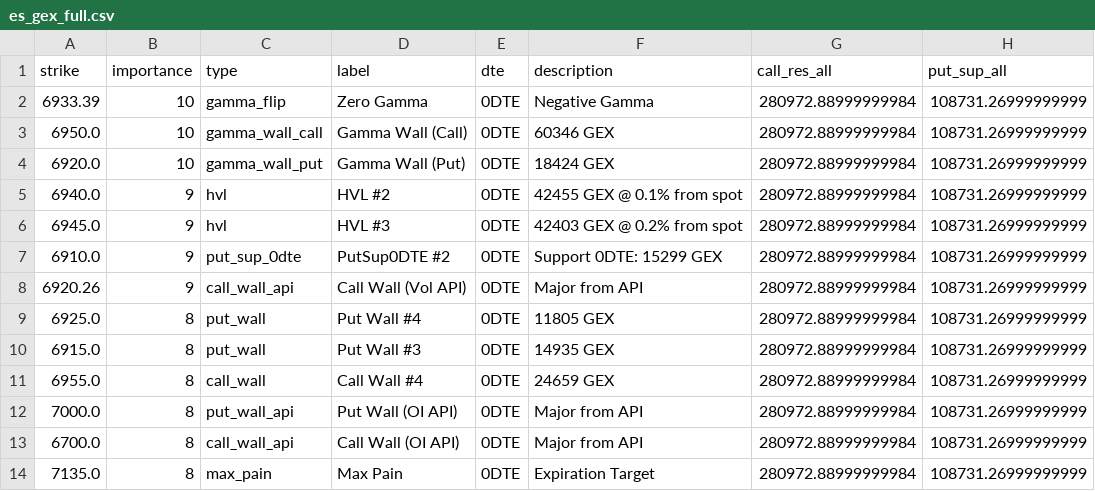
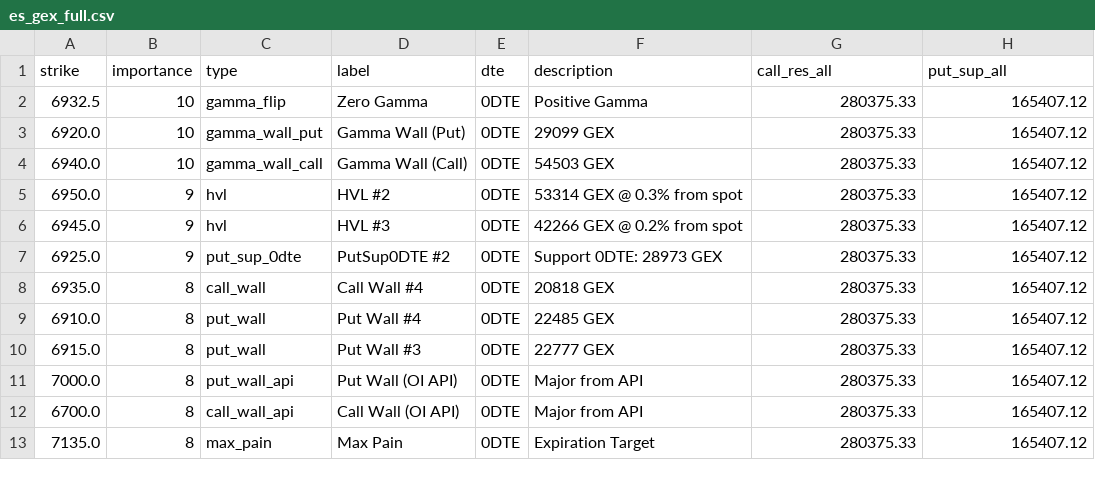
Before and after one commit to enzocosson/gex-levels-manual, a CSV file: es_gex_full.csv, drawn as a sheet; only a part is shown; the diff covers the shown part only.

```diff
--- a/es_gex_full.csv
+++ b/es_gex_full.csv
@@ -1,14 +1,13 @@
 strike,importance,type,label,dte,description,call_res_all,put_sup_all
-6933.39,10,gamma_flip,Zero Gamma,0DTE,Negative Gamma,280972.88999999984,108731.26999999999
-6950.0,10,gamma_wall_call,Gamma Wall (Call),0DTE,60346 GEX,280972.88999999984,108731.26999999999
-6920.0,10,gamma_wall_put,Gamma Wall (Put),0DTE,18424 GEX,280972.88999999984,108731.26999999999
-6940.0,9,hvl,HVL #2,0DTE,42455 GEX @ 0.1% from spot,280972.88999999984,108731.26999999999
-6945.0,9,hvl,HVL #3,0DTE,42403 GEX @ 0.2% from spot,280972.88999999984,108731.26999999999
-6910.0,9,put_sup_0dte,PutSup0DTE #2,0DTE,Support 0DTE: 15299 GEX,280972.88999999984,108731.26999999999
-6920.26,9,call_wall_api,Call Wall (Vol API),0DTE,Major from API,280972.88999999984,108731.26999999999
-6925.0,8,put_wall,Put Wall #4,0DTE,11805 GEX,280972.88999999984,108731.26999999999
-6915.0,8,put_wall,Put Wall #3,0DTE,14935 GEX,280972.88999999984,108731.26999999999
-6955.0,8,call_wall,Call Wall #4,0DTE,24659 GEX,280972.88999999984,108731.26999999999
-7000.0,8,put_wall_api,Put Wall (OI API),0DTE,Major from API,280972.88999999984,108731.26999999999
-6700.0,8,call_wall_api,Call Wall (OI API),0DTE,Major from API,280972.88999999984,108731.26999999999
-7135.0,8,max_pain,Max Pain,0DTE,Expiration Target,280972.88999999984,108731.26999999999
+6932.5,10,gamma_flip,Zero Gamma,0DTE,Positive Gamma,280375.33,165407.12
+6920.0,10,gamma_wall_put,Gamma Wall (Put),0DTE,29099 GEX,280375.33,165407.12
+6940.0,10,gamma_wall_call,Gamma Wall (Call),0DTE,54503 GEX,280375.33,165407.12
+6950.0,9,hvl,HVL #2,0DTE,53314 GEX @ 0.3% from spot,280375.33,165407.12
+6945.0,9,hvl,HVL #3,0DTE,42266 GEX @ 0.2% from spot,280375.33,165407.12
+6925.0,9,put_sup_0dte,PutSup0DTE #2,0DTE,Support 0DTE: 28973 GEX,280375.33,165407.12
+6935.0,8,call_wall,Call Wall #4,0DTE,20818 GEX,280375.33,165407.12
+6910.0,8,put_wall,Put Wall #4,0DTE,22485 GEX,280375.33,165407.12
+6915.0,8,put_wall,Put Wall #3,0DTE,22777 GEX,280375.33,165407.12
+7000.0,8,put_wall_api,Put Wall (OI API),0DTE,Major from API,280375.33,165407.12
+6700.0,8,call_wall_api,Call Wall (OI API),0DTE,Major from API,280375.33,165407.12
+7135.0,8,max_pain,Max Pain,0DTE,Expiration Target,280375.33,165407.12
```
Also changed, not shown: 3 added rows, 3 removed rows and 9 edited cells elsewhere in this file, es_gex_one.csv, es_gex_zero.csv, 4 other files.
